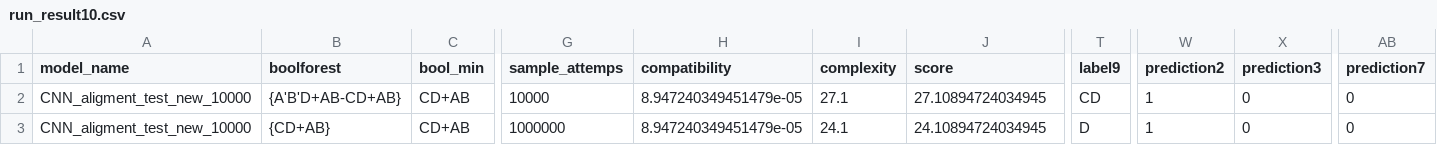
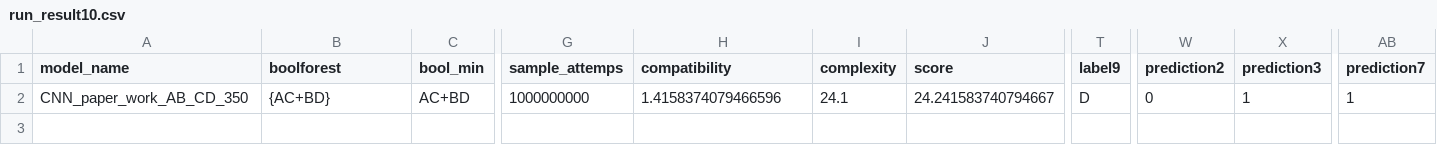
Before and after one commit to BrigtHaavardstun/ExplainableAI, a CSV file: run_result/run_result10.csv, drawn as a sheet; only a part is shown, gaps mark what is left out; rows hold the shown columns only; the diff covers the shown part only; the diff names each change by its address in the sheet, - before the commit and + after, or states it on an @@ line.

```diff
--- a/run_result/run_result10.csv
+++ b/run_result/run_result10.csv
-A2 (model_name): CNN_aligment_test_new_10000
+A2 (model_name): CNN_paper_work_AB_CD_350
-B2 (boolforest): {A'B'D+AB-CD+AB}
+B2 (boolforest): {AC+BD}
-C2 (bool_min): CD+AB
+C2 (bool_min): AC+BD
-G2 (sample_attemps): 10000
+G2 (sample_attemps): 1000000000
-H2 (compatibility): 8.947240349451479e-05
+H2 (compatibility): 1.4158374079466596
-I2 (complexity): 27.1
+I2 (complexity): 24.1
-J2 (score): 27.10894724034945
+J2 (score): 24.241583740794667
-T2 (label9): CD
+T2 (label9): D
-W2 (prediction2): 1
+W2 (prediction2): 0
-X2 (prediction3): 0
+X2 (prediction3): 1
-AB2 (prediction7): 0
+AB2 (prediction7): 1
-row 3: CNN_aligment_test_new_10000 | {CD+AB} | CD+AB | 1000000 | 8.947240349451479e-05 | 24.1 | 24.10894724034945 | D | 1 | 0 | 0
```
Also changed, not shown: 1 edited cell elsewhere in this file, run_result/run_result13.csv, run_result/run_result14.csv, 25 other files.
